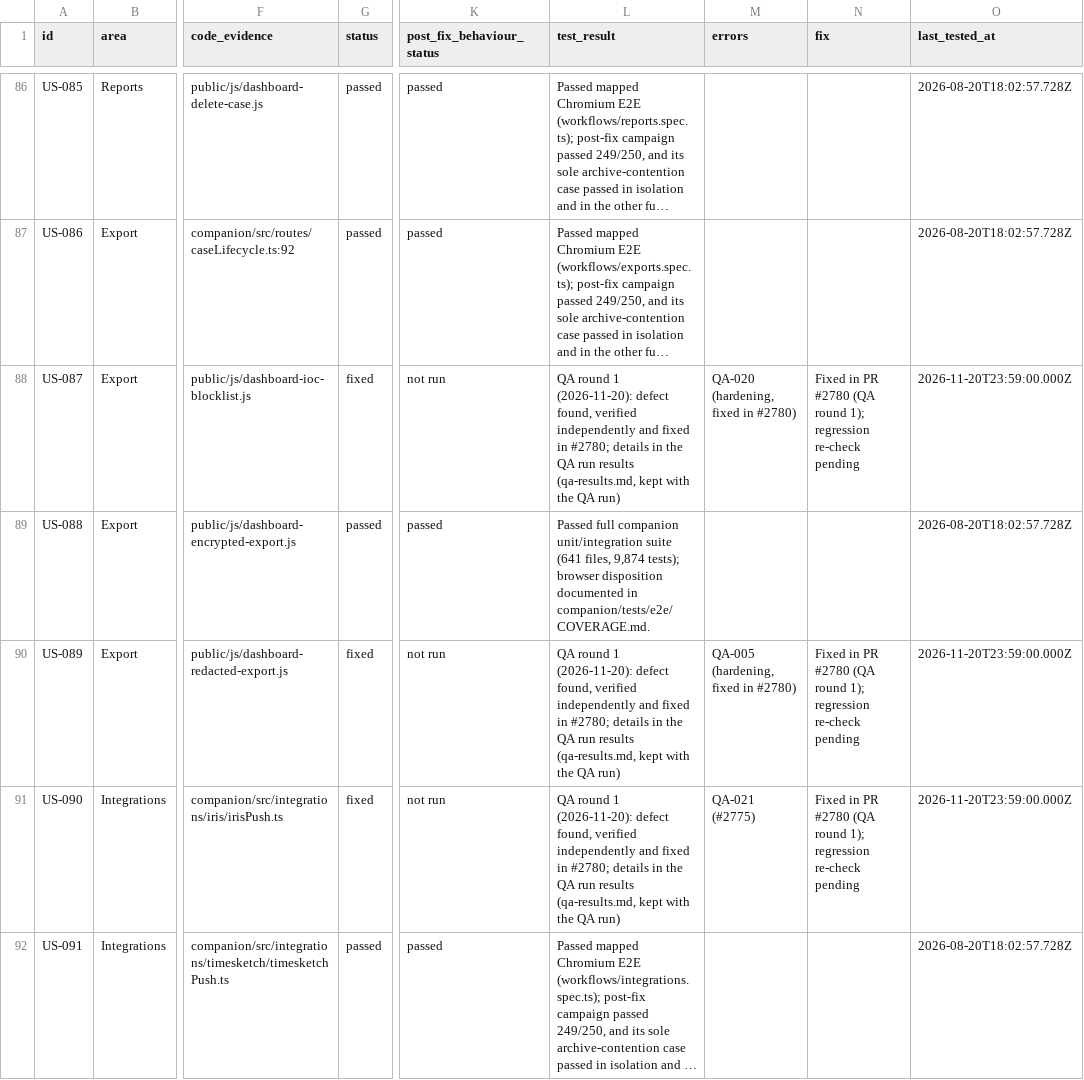
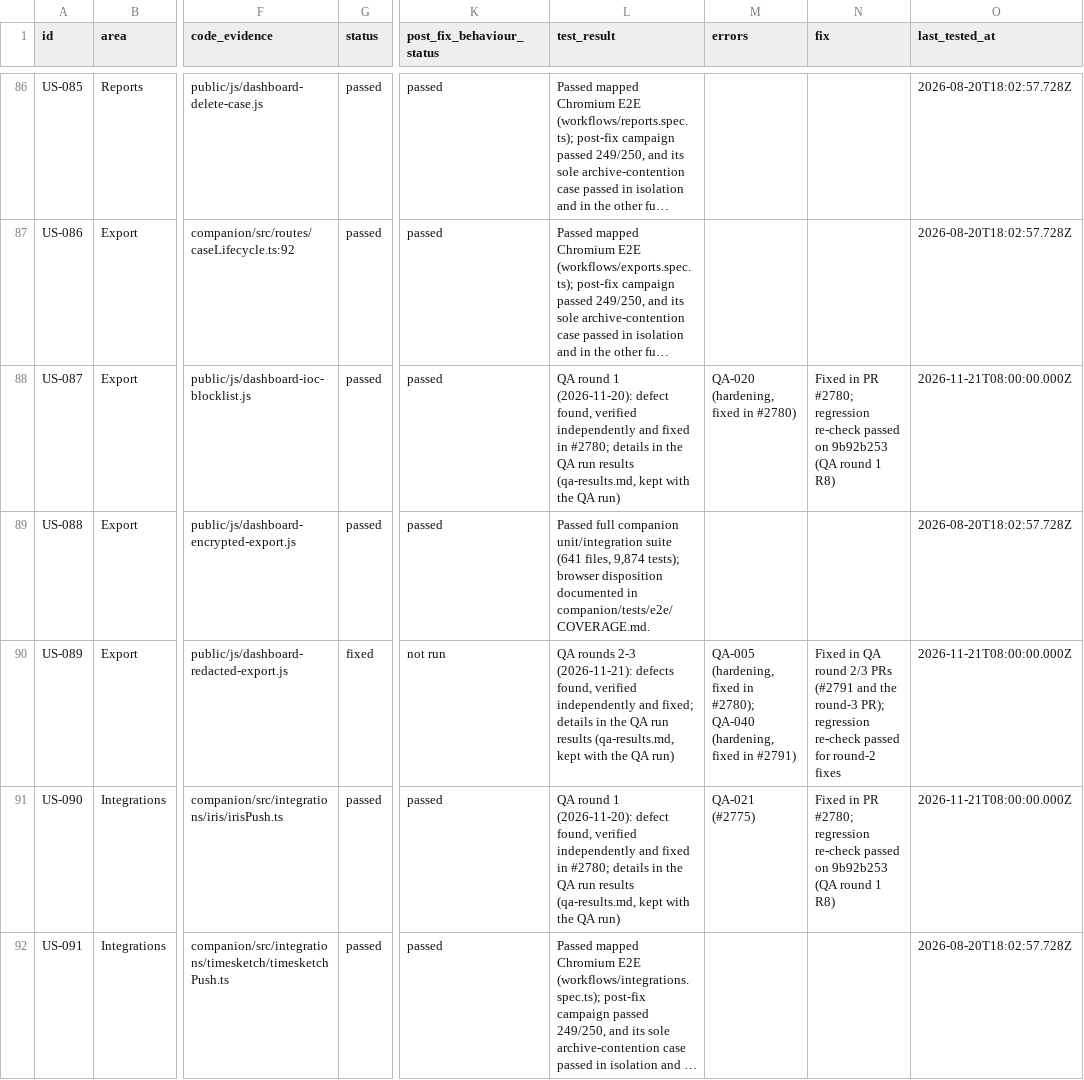
Before and after one commit to hasamba/DFIR-Companion, a CSV file: feature-user-stories.csv, drawn as a sheet; only a part is shown, gaps mark what is left out; long unchanged cells end in …; the diff covers the shown part only; the diff names each change by its address in the sheet, - before the commit and + after, or states it on an @@ line.

Commit message:
fix: QA round 3 — 4 issues, hardening and tracker status (#2796)
* fix: answer GET case requests that carry a body instead of hanging (#2792)

* fix: refuse a plain ZIP archive of a case reopened during the build (#2793)

* fix: answer a named 409 when archiving or reporting a case with a damaged database (#2794)

* fix: answer a retryable 503 when a case keeps changing while it is archived (#2795)

* fix: escape bare URLs before inline HTML in Markdown report helpers

* docs: QA rounds 2-3 tracker status

* docs: CHANGELOG for the QA round-3 fixes

```diff
--- a/feature-user-stories.csv
+++ b/feature-user-stories.csv
-G88 (status): fixed
+G88 (status): passed
-K88 (post_fix_behaviour_status): not run
+K88 (post_fix_behaviour_status): passed
-N88 (fix): …in PR #2780 (QA round 1); regression re-check pending
+N88 (fix): …in PR #2780; regression re-check passed on 9b92b253 (QA round 1 R8)
-O88 (last_tested_at): 2026-11-20T23:59:00.000Z
+O88 (last_tested_at): 2026-11-21T08:00:00.000Z
-L90 (test_result): QA round 1 (2026-11-20): defect found, verified independently and fixed in #2780; details in…
+L90 (test_result): QA rounds 2-3 (2026-11-21): defects found, verified independently and fixed; details in…
-M90 (errors): …fixed in #2780)
+M90 (errors): …fixed in #2780); QA-040 (hardening, fixed in #2791)
-N90 (fix): Fixed in PR #2780 (QA round 1); regression re-check pending
+N90 (fix): Fixed in QA round 2/3 PRs (#2791 and the round-3 PR); regression re-check passed for round-2 fixes
-O90:O91 (last_tested_at): 2026-11-20T23:59:00.000Z
+O90:O91 (last_tested_at): 2026-11-21T08:00:00.000Z
-G91 (status): fixed
+G91 (status): passed
-K91 (post_fix_behaviour_status): not run
+K91 (post_fix_behaviour_status): passed
-N91 (fix): …in PR #2780 (QA round 1); regression re-check pending
+N91 (fix): …in PR #2780; regression re-check passed on 9b92b253 (QA round 1 R8)
```
Also changed, not shown: 110 edited cells elsewhere in this file, 15 other files.
